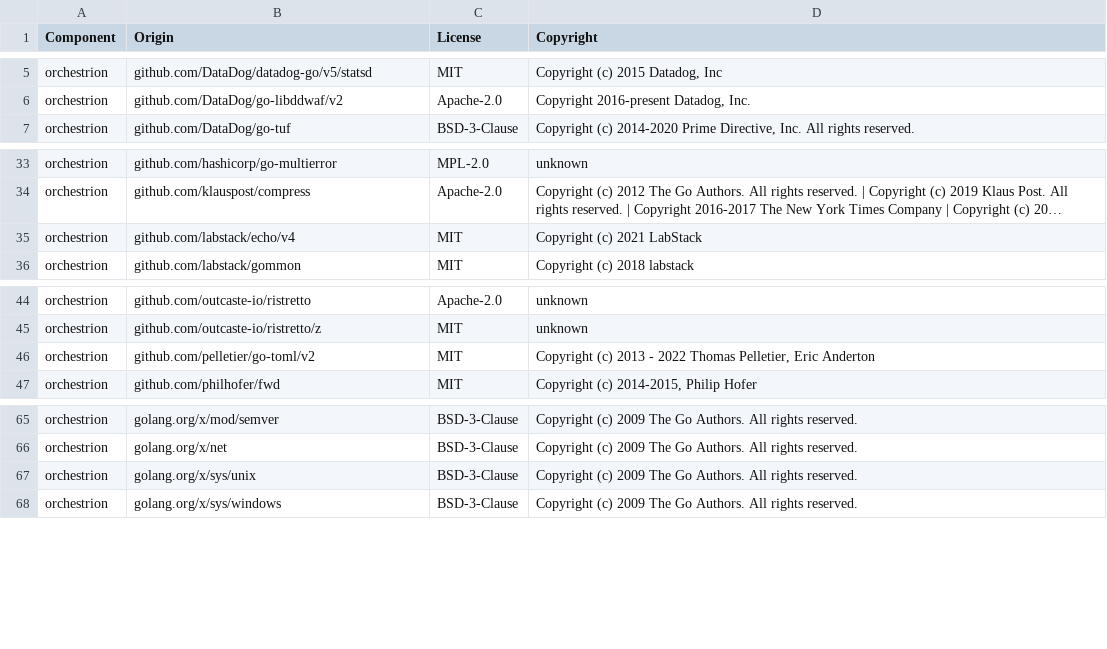
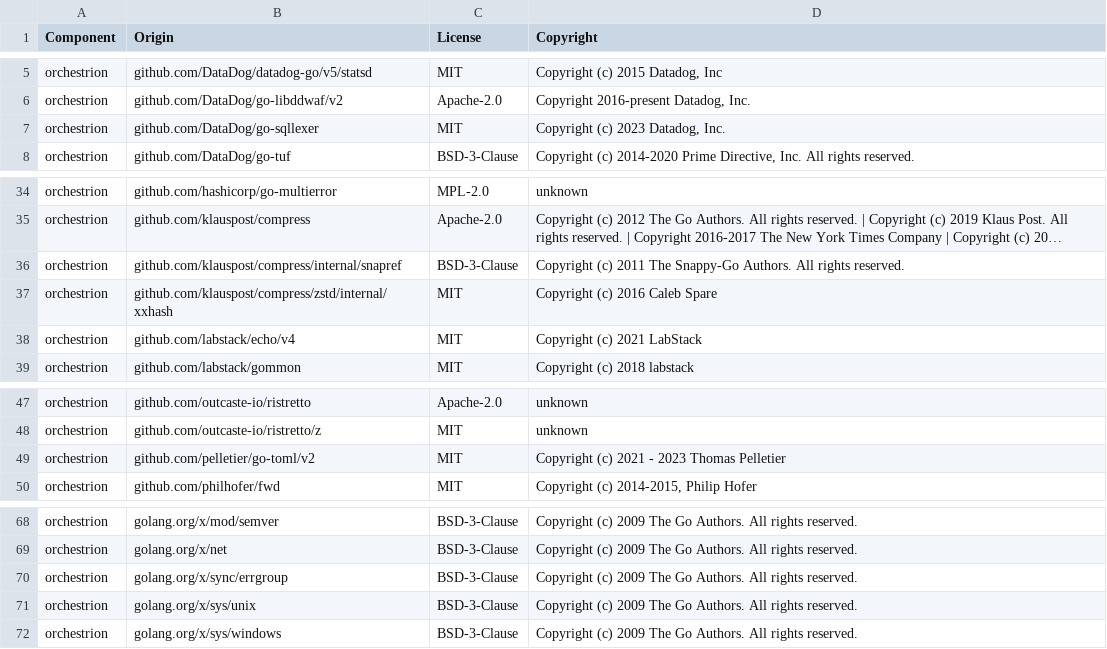
Before and after one commit to DataDog/orchestrion, a CSV file: LICENSE-3rdparty.csv, drawn as a sheet; only a part is shown, gaps mark what is left out; long unchanged cells end in …; addresses are those after the commit; the diff names each change by its address in the sheet, - before the commit and + after, or states it on an @@ line.

Commit message:
Fix license-3rdparty file

```diff
--- a/LICENSE-3rdparty.csv
+++ b/LICENSE-3rdparty.csv
+row 7: orchestrion | github.com/DataDog/go-sqllexer | MIT | Copyright (c) 2023 Datadog, Inc.
+row 36: orchestrion | github.com/klauspost/compress/internal/snapref | BSD-3-Clause | Copyright (c) 2011 The Snappy-Go Authors. All rights reserved.
+row 37: orchestrion | github.com/klauspost/compress/zstd/internal/xxhash | MIT | Copyright (c) 2016 Caleb Spare
-D49 (Copyright): Copyright (c) 2013 - 2022 Thomas Pelletier, Eric Anderton
+D49 (Copyright): Copyright (c) 2021 - 2023 Thomas Pelletier
+row 70: orchestrion | golang.org/x/sync/errgroup | BSD-3-Clause | Copyright (c) 2009 The Go Authors. All rights reserved.
```
Also changed, not shown: 2 other files.
